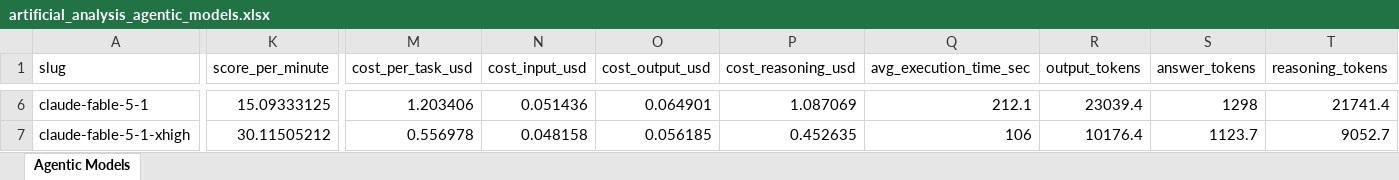
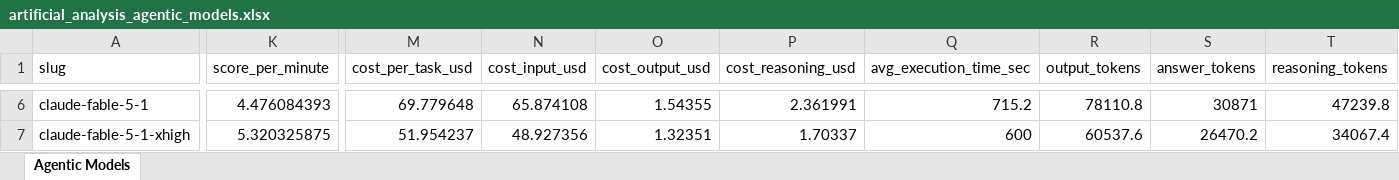
Before and after one commit to ons96/coding-agents-leaderboard, an Excel workbook: data/artificial_analysis_agentic_models.xlsx, sheet Agentic Models, drawn as a sheet; only a part is shown, gaps mark what is left out; values as stored, in another font and other column widths than the file's, no borders; the diff covers the shown part only; the diff names each change by its address in the sheet, - before the commit and + after, or states it on an @@ line.

```diff
--- a/data/artificial_analysis_agentic_models.xlsx (sheet Agentic Models)
+++ b/data/artificial_analysis_agentic_models.xlsx (sheet Agentic Models)
-K6 (score_per_minute): 15.09333125
+K6 (score_per_minute): 4.476084393
-M6 (cost_per_task_usd): 1.203406
+M6 (cost_per_task_usd): 69.779648
-N6 (cost_input_usd): 0.051436
+N6 (cost_input_usd): 65.874108
-O6 (cost_output_usd): 0.064901
+O6 (cost_output_usd): 1.54355
-P6 (cost_reasoning_usd): 1.087069
+P6 (cost_reasoning_usd): 2.361991
-Q6 (avg_execution_time_sec): 212.1
+Q6 (avg_execution_time_sec): 715.2
-R6 (output_tokens): 23039.4
+R6 (output_tokens): 78110.8
-S6 (answer_tokens): 1298
+S6 (answer_tokens): 30871
-T6 (reasoning_tokens): 21741.4
+T6 (reasoning_tokens): 47239.8
-K7 (score_per_minute): 30.11505212
+K7 (score_per_minute): 5.320325875
-M7 (cost_per_task_usd): 0.556978
+M7 (cost_per_task_usd): 51.954237
-N7 (cost_input_usd): 0.048158
+N7 (cost_input_usd): 48.927356
-O7 (cost_output_usd): 0.056185
+O7 (cost_output_usd): 1.32351
-P7 (cost_reasoning_usd): 0.452635
+P7 (cost_reasoning_usd): 1.70337
-Q7 (avg_execution_time_sec): 106
+Q7 (avg_execution_time_sec): 600
-R7 (output_tokens): 10176.4
+R7 (output_tokens): 60537.6
-S7 (answer_tokens): 1123.7
+S7 (answer_tokens): 26470.2
-T7 (reasoning_tokens): 9052.7
+T7 (reasoning_tokens): 34067.4
```
Also changed, not shown: 384 edited cells elsewhere in this sheet, data/artificial_analysis_coding_agents.xlsx, 12 other files.
